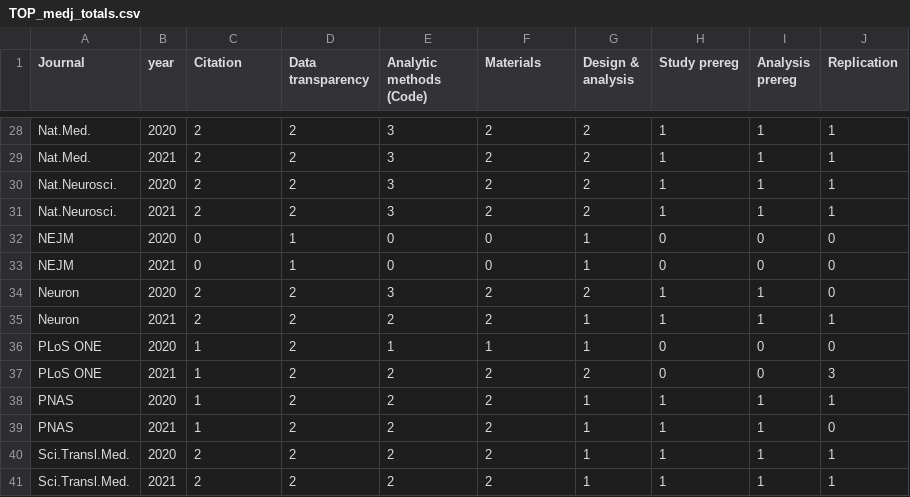
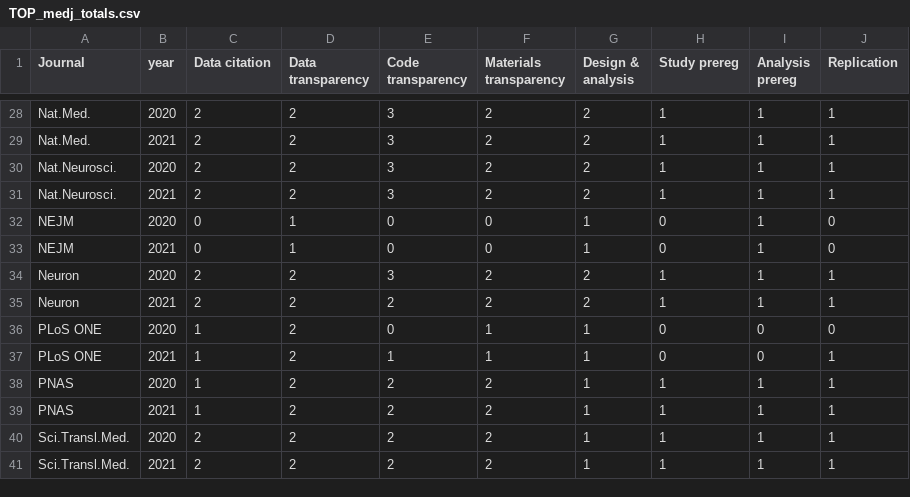
Before and after one commit to georgiarichards/TOP_medjournals, a CSV file: TOP_medj_totals.csv, drawn as a sheet; only a part is shown, gaps mark what is left out; the diff covers the shown part only; the diff names each change by its address in the sheet, - before the commit and + after, or states it on an @@ line.

Commit message:
Updated analysis
2020 vs 2021 discrepancies checked

```diff
--- a/TOP_medj_totals.csv
+++ b/TOP_medj_totals.csv
-C1: Citation
+C1: Data citation
-E1: Analytic methods (Code)
+E1: Code transparency
-F1: Materials
+F1: Materials transparency
-I32:I33 (Analysis prereg): 0
+I32:I33 (Analysis prereg): 1
-J34 (Replication): 0
+J34 (Replication): 1
-G35 (Design & analysis): 1
+G35 (Design & analysis): 2
-E36 (Code transparency): 1
+E36 (Code transparency): 0
-E37 (Code transparency): 2
+E37 (Code transparency): 1
-F37 (Materials transparency): 2
+F37 (Materials transparency): 1
-G37 (Design & analysis): 2
+G37 (Design & analysis): 1
-J37 (Replication): 3
+J37 (Replication): 1
-J39 (Replication): 0
+J39 (Replication): 1
```
Also changed, not shown: 34 edited cells elsewhere in this file, 2 other files.
